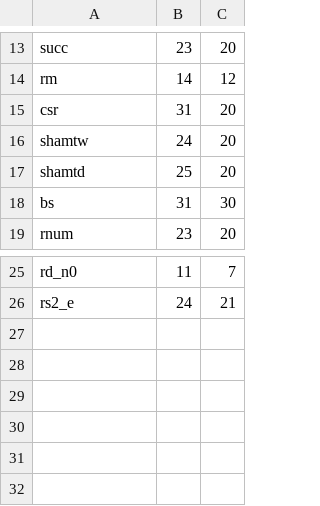
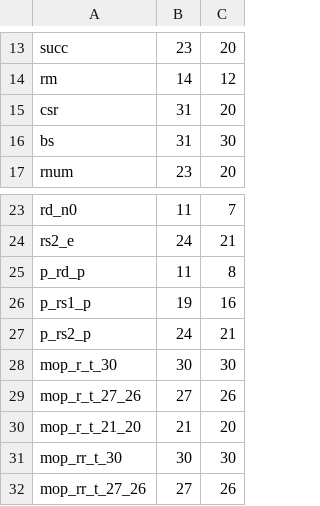
Before and after one commit to puneet/riscv-opcodes, a CSV file: arg_lut_vars.csv, drawn as a sheet; only a part is shown, gaps mark what is left out; removed rows and columns are numbered as before the commit, all else as after; the diff names each change by its address in the sheet, - before the commit and + after, or states it on an @@ line.

```diff
--- a/arg_lut_vars.csv
+++ b/arg_lut_vars.csv
-row 16: shamtw | 24 | 20
-row 17: shamtd | 25 | 20
+row 25: p_rd_p | 11 | 8
+row 26: p_rs1_p | 19 | 16
+row 27: p_rs2_p | 24 | 21
+row 28: mop_r_t_30 | 30 | 30
+row 29: mop_r_t_27_26 | 27 | 26
+row 30: mop_r_t_21_20 | 21 | 20
+row 31: mop_rr_t_30 | 30 | 30
+row 32: mop_rr_t_27_26 | 27 | 26
```
Also changed, not shown: arg_lut.csv, arg_lut_c_vars.csv, 2 other files.
